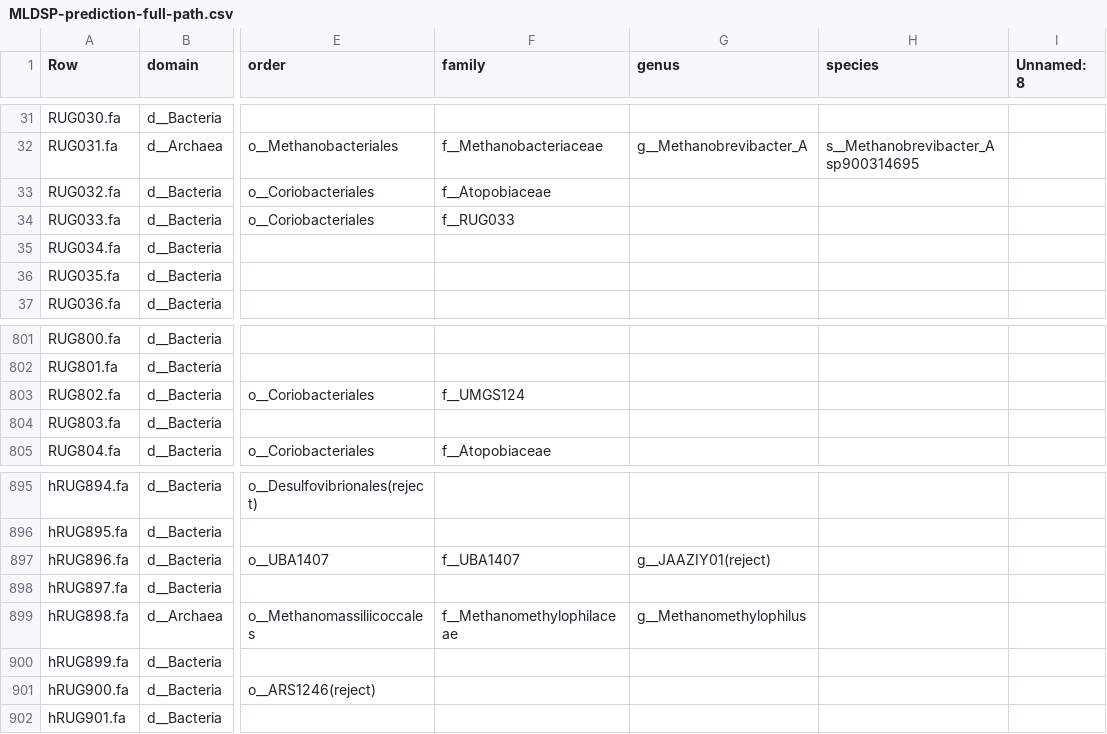
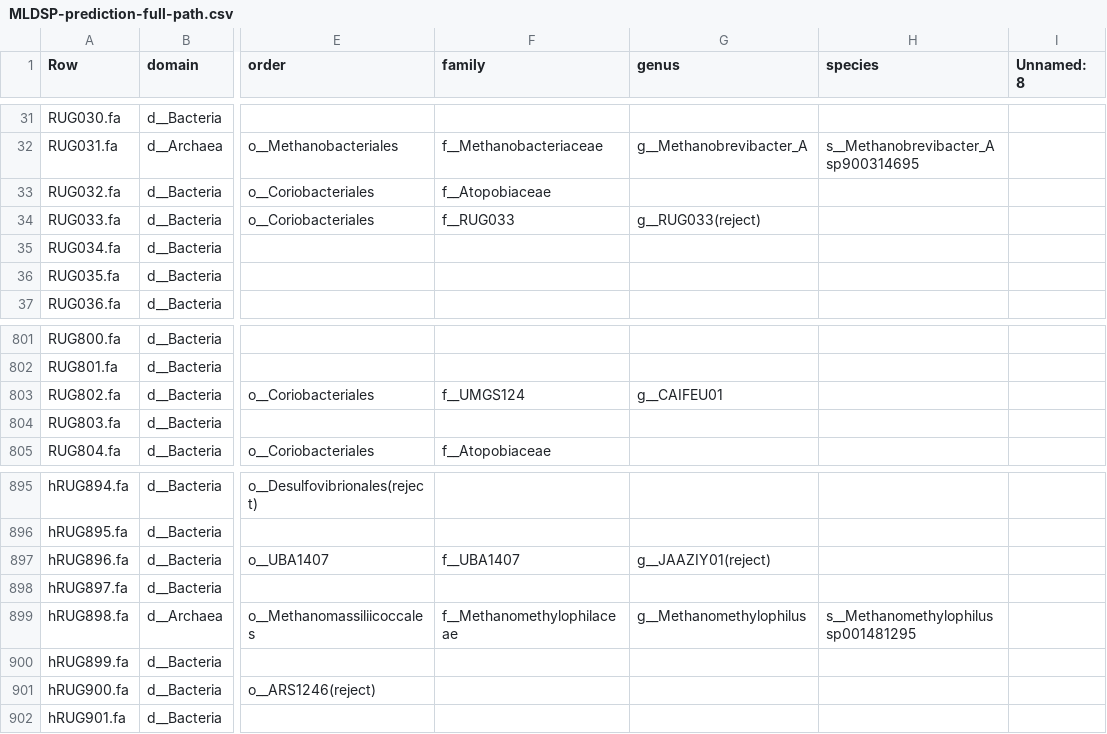
Before and after one commit to wxli0/MT-MAG, a CSV file: outputs-r202/MLDSP-prediction-full-path.csv, drawn as a sheet; only a part is shown, gaps mark what is left out; the diff names each change by its address in the sheet, - before the commit and + after, or states it on an @@ line.

Commit message:
updated outputs

```diff
--- a/outputs-r202/MLDSP-prediction-full-path.csv
+++ b/outputs-r202/MLDSP-prediction-full-path.csv
-G34 (genus): (empty)
+G34 (genus): g__RUG033(reject)
-G803 (genus): (empty)
+G803 (genus): g__CAIFEU01
-H899 (species): (empty)
+H899 (species): s__Methanomethylophilus sp001481295
```
Also changed, not shown: 11 other files.
